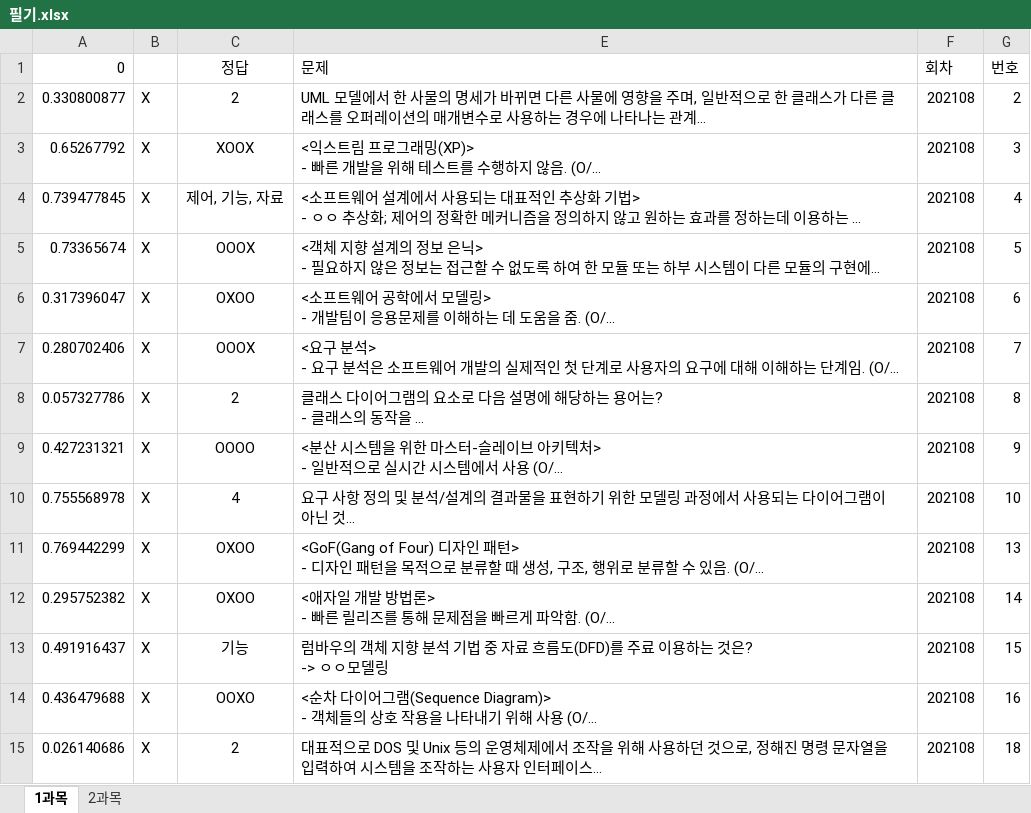
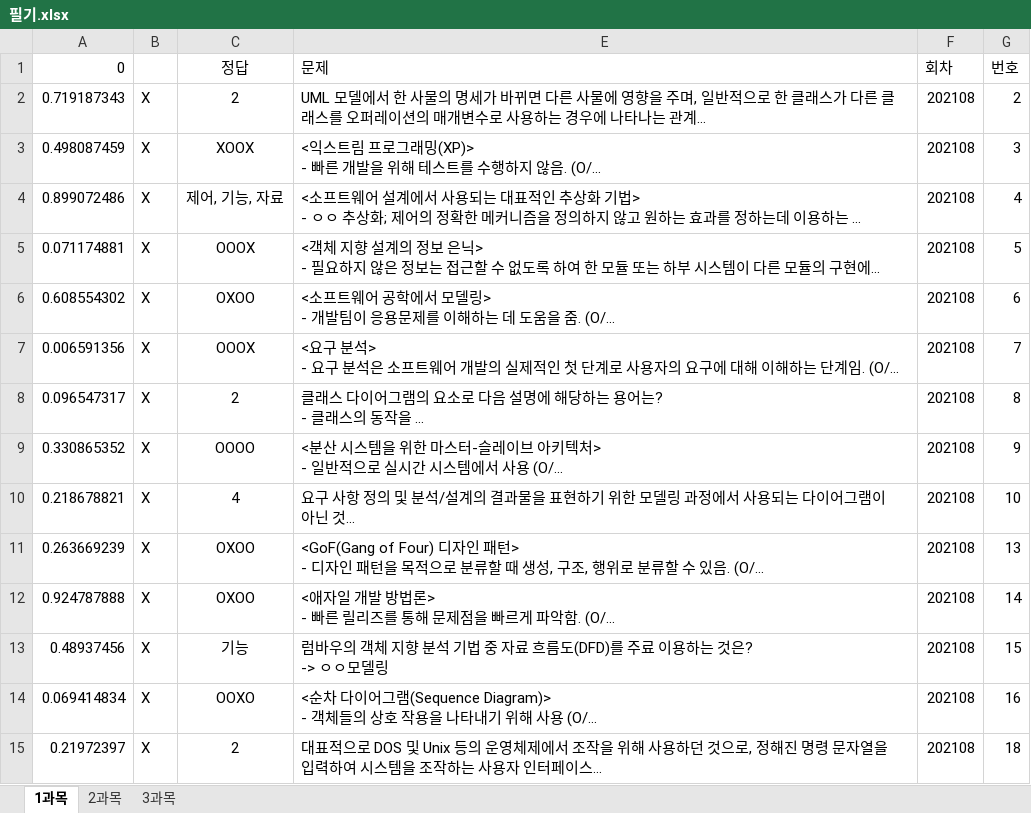
Before and after one commit to umingming/Certificate, an Excel workbook: 정보처리기사/필기.xlsx, sheet 1과목, drawn as a sheet; only a part is shown; long unchanged cells end in …; values as stored, in another font and other column widths than the file's, no borders; the diff covers the shown part only; the diff names each change by its address in the sheet, - before the commit and + after, or states it on an @@ line.

```diff
--- a/정보처리기사/필기.xlsx (sheet 1과목)
+++ b/정보처리기사/필기.xlsx (sheet 1과목)
+sheet tab: 3과목
-A2 (0): 0.330800877
+A2 (0): 0.719187343
-A3 (0): 0.65267792
+A3 (0): 0.498087459
-A4 (0): 0.739477845
+A4 (0): 0.899072486
-A5 (0): 0.73365674
+A5 (0): 0.071174881
-A6 (0): 0.317396047
+A6 (0): 0.608554302
-A7 (0): 0.280702406
+A7 (0): 0.006591356
-A8 (0): 0.057327786
+A8 (0): 0.096547317
-A9 (0): 0.427231321
+A9 (0): 0.330865352
-A10 (0): 0.755568978
+A10 (0): 0.218678821
-A11 (0): 0.769442299
+A11 (0): 0.263669239
-A12 (0): 0.295752382
+A12 (0): 0.924787888
-A13 (0): 0.491916437
+A13 (0): 0.48937456
-A14 (0): 0.436479688
+A14 (0): 0.069414834
-A15 (0): 0.026140686
+A15 (0): 0.21972397
```
Also changed, not shown: 82 edited cells elsewhere in this sheet, sheet 2과목.
